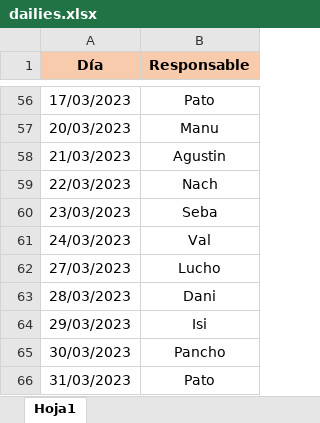
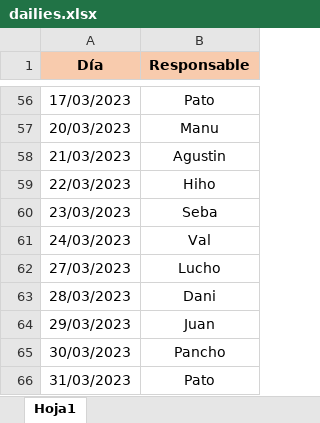
Before and after one commit to daraya-reservo/reserbot, an Excel workbook: dailies.xlsx, sheet Hoja1, drawn as a sheet; only a part is shown, gaps mark what is left out; values as stored, in another font and other column widths than the file's, no borders; the diff names each change by its address in the sheet, - before the commit and + after, or states it on an @@ line.

Commit message:
Update dailies.xlsx

```diff
--- a/dailies.xlsx (sheet Hoja1)
+++ b/dailies.xlsx (sheet Hoja1)
-B59 (Responsable): Nach
+B59 (Responsable): Hiho
-B64 (Responsable): Isi
+B64 (Responsable): Juan
```
